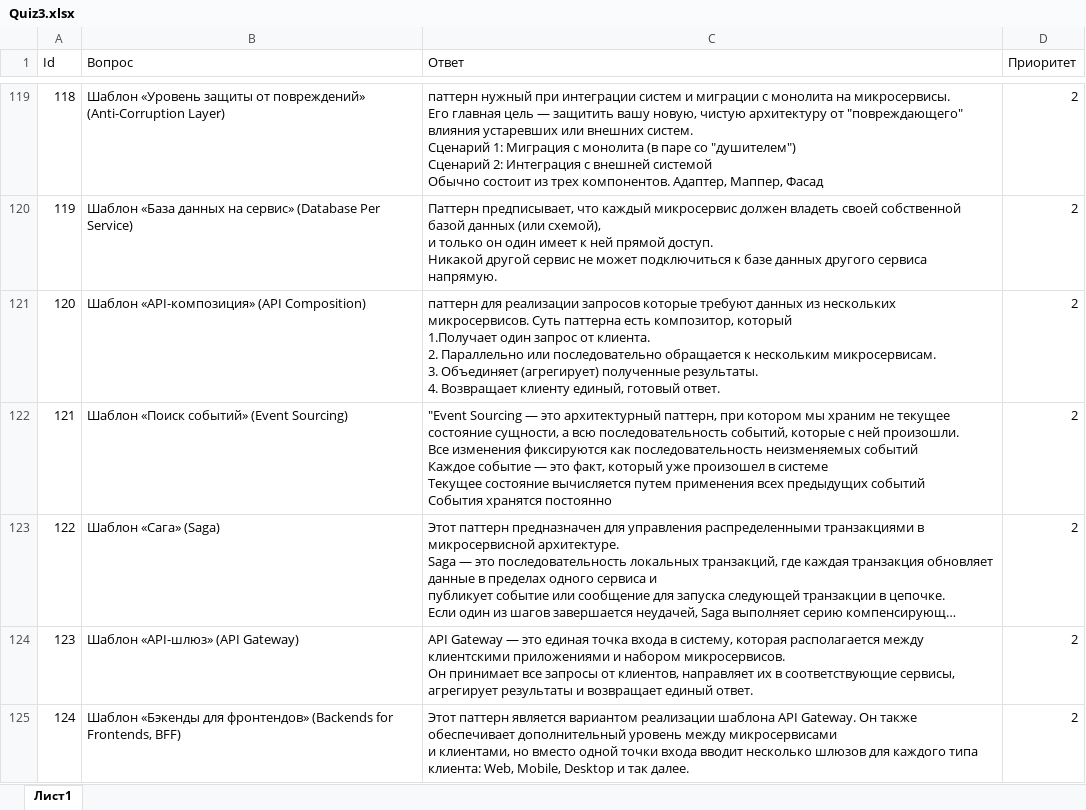
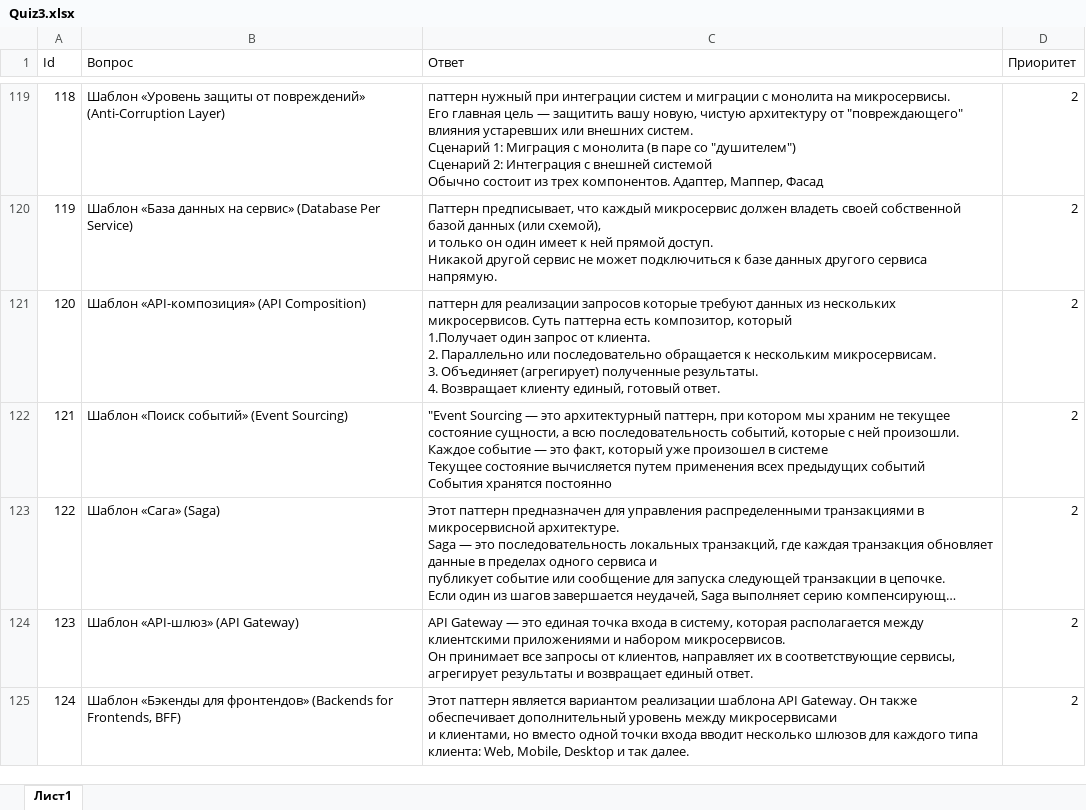
Before and after one commit to pollosatyi/Quiz-3, an Excel workbook: Quiz 3/bin/Debug/net9.0/Quiz3.xlsx, sheet Лист1, drawn as a sheet; only a part is shown, gaps mark what is left out; long unchanged cells end in …; values as stored, in another font and other column widths than the file's, no borders; ↵ is a line break in a cell; the diff names each change by its address in the sheet, - before the commit and + after, or states it on an @@ line.

Commit message:
121

```diff
--- a/Quiz 3/bin/Debug/net9.0/Quiz3.xlsx (sheet Лист1)
+++ b/Quiz 3/bin/Debug/net9.0/Quiz3.xlsx (sheet Лист1)
-C122 (Ответ): …ней произошли. ↵ Все изменения фиксируются как последовательность неизменяемых событий ↵ Каждое событие…
+C122 (Ответ): …ней произошли. ↵ Каждое событие…
```
